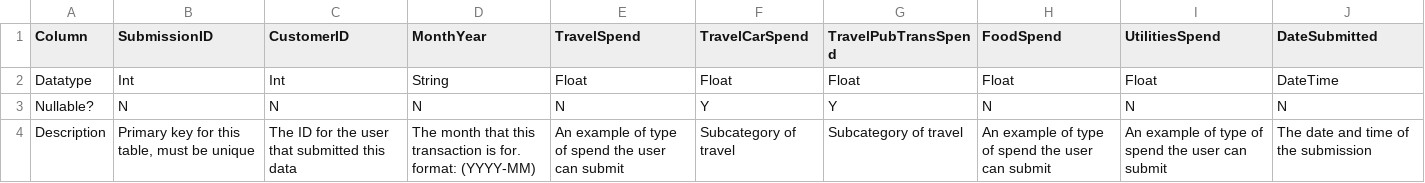
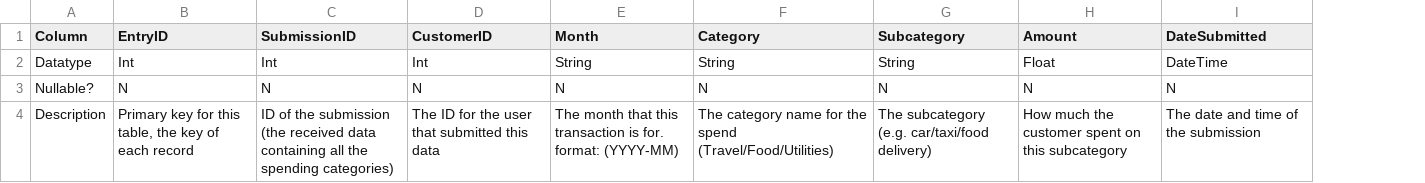
Before and after one commit to ollycubes/chudstone-project, a CSV file: database/data dictionary.csv, drawn as a sheet; removed rows and columns are numbered as before the commit, all else as after; the diff names each change by its address in the sheet, - before the commit and + after, or states it on an @@ line.

Commit message:
Feat/database folder (#12)
* feature: Creating a database with a testing file

Creates a db and a test file for a query

* Update models.py

* feature: created data dictionary & updated database

Created a data dictionary and updated the database to reflect this

* Fix: merge changes

* Fix: Deleted the excel data dictionary file and replaced it with csv

* fix: restore merge-

* Chore: Updated the data dictionary and program

Updated after consulting with team.

```diff
--- a/database/data dictionary.csv
+++ b/database/data dictionary.csv
+column B (EntryID), rows 2-4: Int | N | Primary key for this table, the key of each record
-column E (TravelSpend), rows 2-4: Float | N | An example of type of spend the user can submit
-column F (TravelCarSpend), rows 2-4: Float | Y | Subcategory of travel
-column G (TravelPubTransSpend), rows 2-4: Float | Y | Subcategory of travel
+column F (Category), rows 2-4: String | N | The category name for the spend (Travel/Food/Utilities)
+column G (Subcategory), rows 2-4: String | N | The subcategory (e.g. car/taxi/food delivery)
-column I (UtilitiesSpend), rows 2-4: Float | N | An example of type of spend the user can submit
-E1: MonthYear
+E1: Month
-H1: FoodSpend
+H1: Amount
-C4 (SubmissionID): Primary key for this table, must be unique
+C4 (SubmissionID): ID of the submission (the received data containing all the spending categories)
-H4 (Amount): An example of type of spend the user can submit
+H4 (Amount): How much the customer spent on this subcategory
```
Also changed, not shown: 2 other files.
